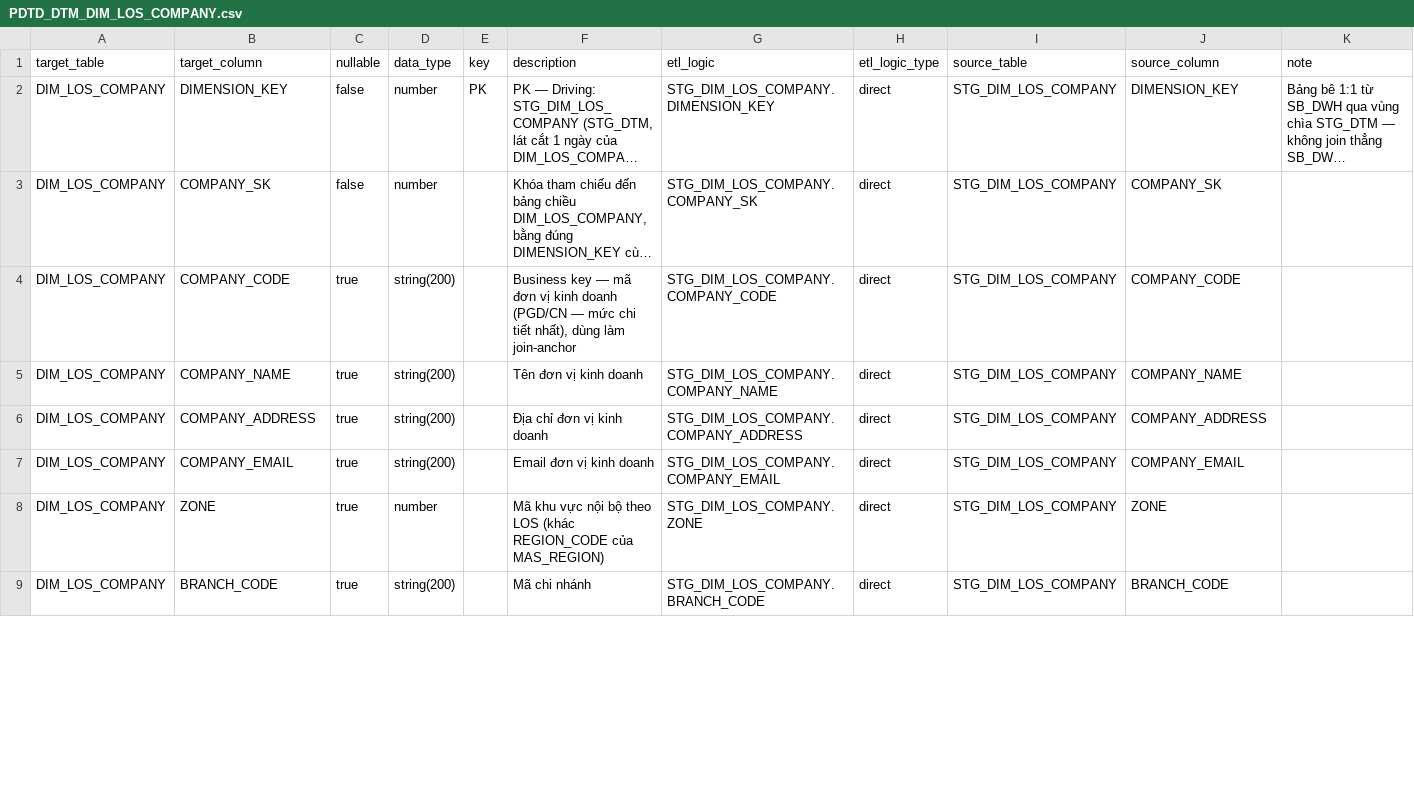
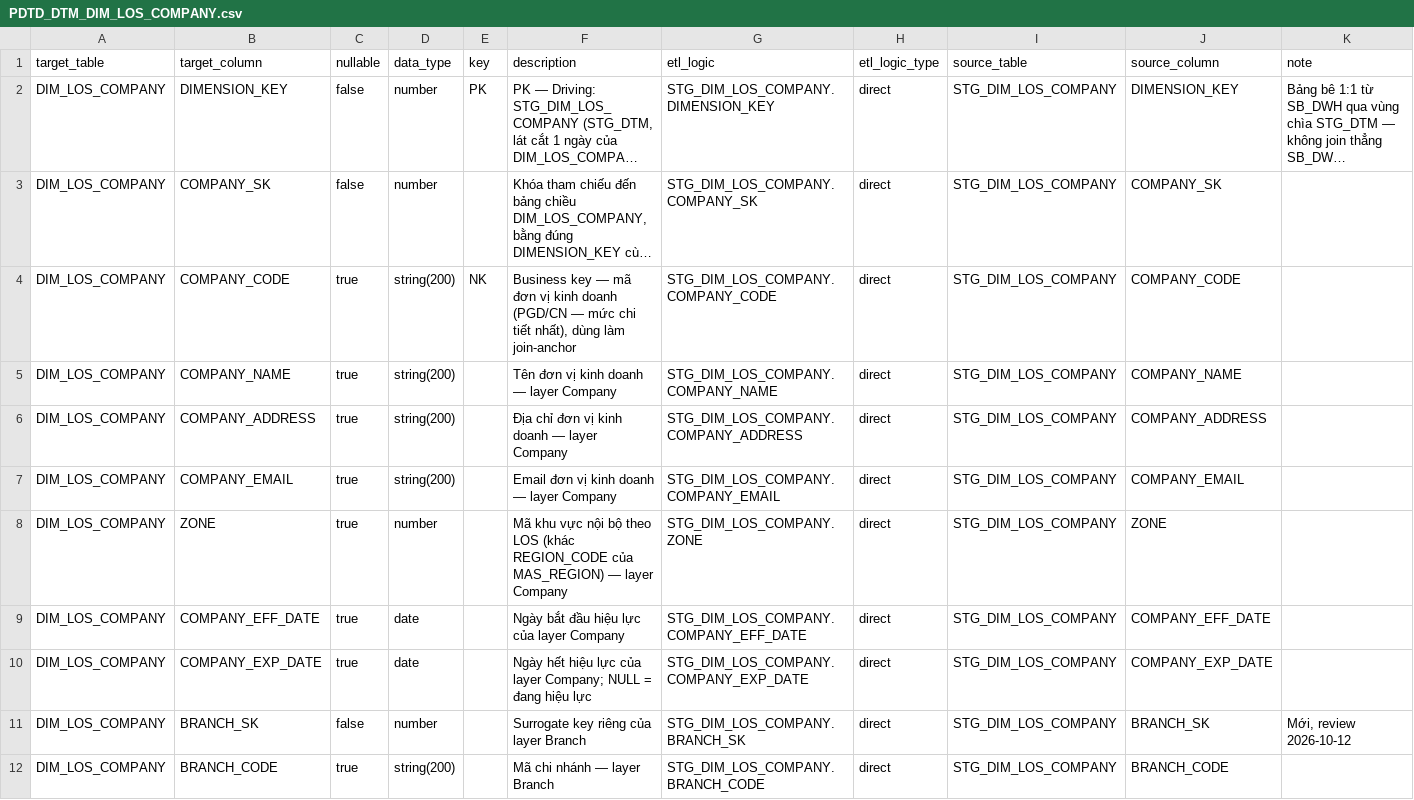
Before and after one commit to chien1198/sb-mapping-gen, a CSV file: lld/pdtd_dtm/PDTD_DTM_DIM_LOS_COMPANY.csv, drawn as a sheet; only a part is shown; long unchanged cells end in …; addresses are those after the commit; the diff covers the shown part only; the diff names each change by its address in the sheet, - before the commit and + after, or states it on an @@ line.

```diff
--- a/lld/pdtd_dtm/PDTD_DTM_DIM_LOS_COMPANY.csv
+++ b/lld/pdtd_dtm/PDTD_DTM_DIM_LOS_COMPANY.csv
-E4 (key): (empty)
+E4 (key): NK
-F5 (description): Tên đơn vị kinh doanh
+F5 (description): Tên đơn vị kinh doanh — layer Company
-F6 (description): Địa chỉ đơn vị kinh doanh
+F6 (description): Địa chỉ đơn vị kinh doanh — layer Company
-F7 (description): Email đơn vị kinh doanh
+F7 (description): Email đơn vị kinh doanh — layer Company
-F8 (description): …của MAS_REGION)
+F8 (description): …của MAS_REGION) — layer Company
+row 9: DIM_LOS_COMPANY | COMPANY_EFF_DATE | true | date |  | Ngày bắt đầu hiệu lực của layer Company | STG_DIM_LOS_COMPANY.COMPANY_EFF_DATE | direct | STG_DIM_LOS_COMPANY | COMPANY_EFF_DATE
+row 10: DIM_LOS_COMPANY | COMPANY_EXP_DATE | true | date |  | Ngày hết hiệu lực của layer Company; NULL = đang hiệu lực | STG_DIM_LOS_COMPANY.COMPANY_EXP_DATE | direct | STG_DIM_LOS_COMPANY | COMPANY_EXP_DATE
+row 11: DIM_LOS_COMPANY | BRANCH_SK | false | number |  | Surrogate key riêng của layer Branch | STG_DIM_LOS_COMPANY.BRANCH_SK | direct | STG_DIM_LOS_COMPANY | BRANCH_SK | Mới, review 2026-10-12
-F12 (description): Mã chi nhánh
+F12 (description): Mã chi nhánh — layer Branch
```
Also changed, not shown: 1 added row and 21 edited cells elsewhere in this file, lld/pdtd_dtm/PDTD_DTM_AGG_LOS_KPI_APPLICATION.csv, lld/sb_dwh/SB_DWH_DIM_CLOS_PRODUCT.csv, 47 other files.
